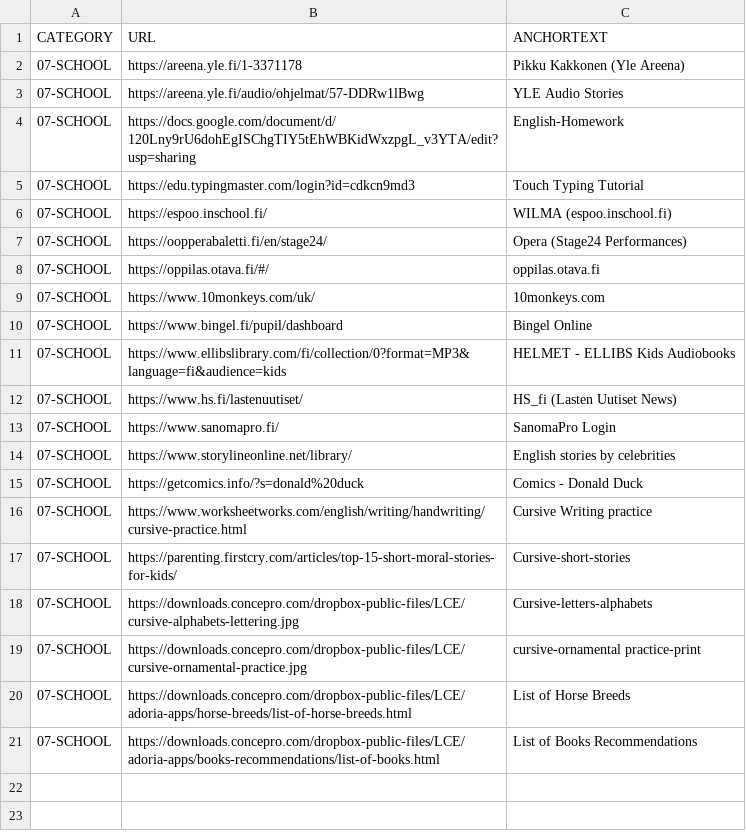
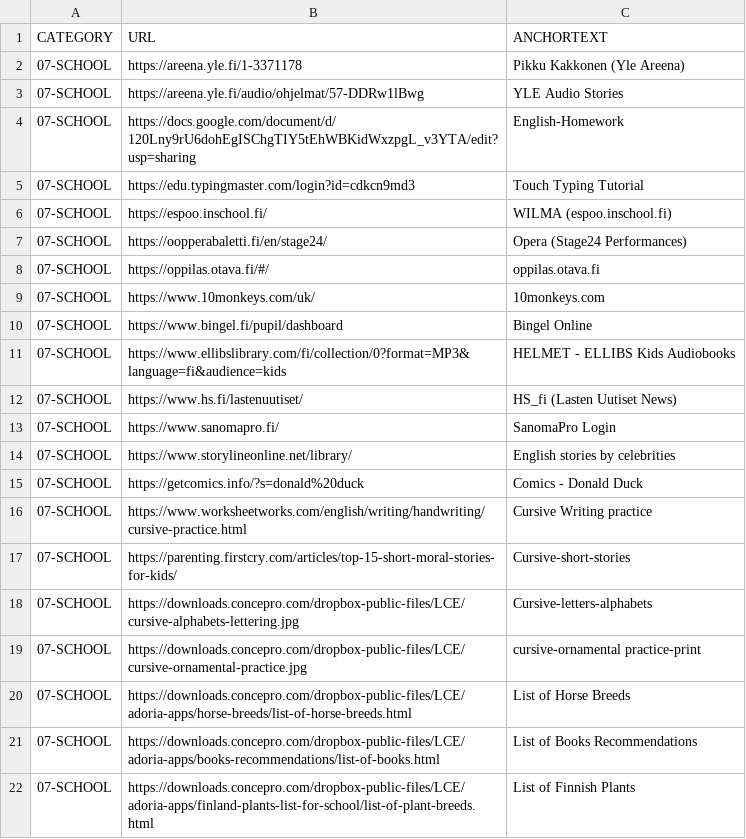
Before and after one commit to abhishek-paliwal/PROJECTS-REACTJS, a CSV file: app01-homepage/src/data/data_in/07-school-kids-links.csv, drawn as a sheet.

```diff
--- a/app01-homepage/src/data/data_in/07-school-kids-links.csv
+++ b/app01-homepage/src/data/data_in/07-school-kids-links.csv
@@ -21 +21,2 @@ CATEGORY;URL;ANCHORTEXT
 07-SCHOOL;https://downloads.concepro.com/dropbox-public-files/LCE/adoria-apps/books-recommendations/list-of-books.html;List of Books Recommendations
+07-SCHOOL;https://downloads.concepro.com/dropbox-public-files/LCE/adoria-apps/finland-plants-list-for-school/list-of-plant-breeds.html;List of Finnish Plants
```
Also changed, not shown: app-mggk01-image-finder/src/data/data_in/mggk_summary_cloudflare_ImagesUrlsWPcontentUploads.csv, app01-homepage/src/data/data_out/combinedCategoryLinksData.csv, 4 other files.
